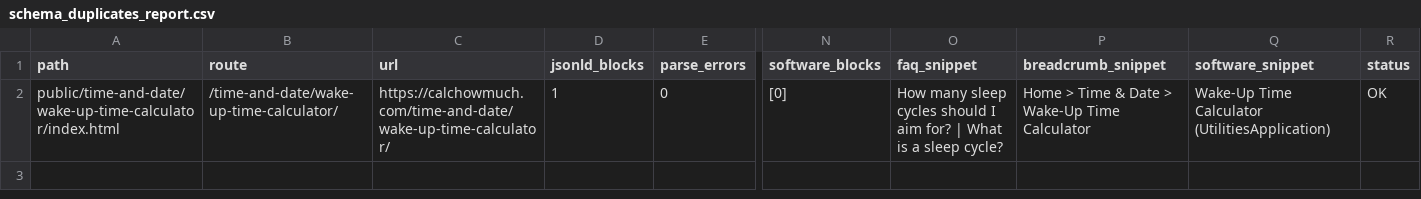
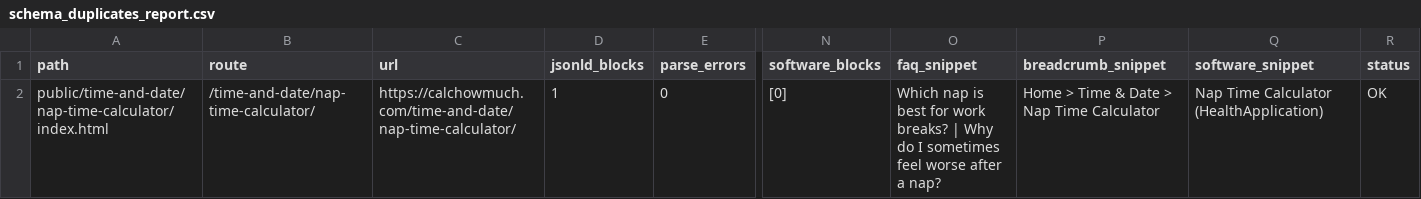
Before and after one commit to kartheekbezawada/calchowmuch, a CSV file: schema_duplicates_report.csv, drawn as a sheet; only a part is shown, gaps mark what is left out; the diff names each change by its address in the sheet, - before the commit and + after, or states it on an @@ line.

Commit message:
feat(nap-time-calculator): migrate metadata and JSON-LD to static HTML for nap time calculator

```diff
--- a/schema_duplicates_report.csv
+++ b/schema_duplicates_report.csv
-A2 (path): public/time-and-date/wake-up-time-calculator/index.html
+A2 (path): public/time-and-date/nap-time-calculator/index.html
-B2 (route): /time-and-date/wake-up-time-calculator/
+B2 (route): /time-and-date/nap-time-calculator/
-C2 (url): https://calchowmuch.com/time-and-date/wake-up-time-calculator/
+C2 (url): https://calchowmuch.com/time-and-date/nap-time-calculator/
-O2 (faq_snippet): How many sleep cycles should I aim for? | What is a sleep cycle?
+O2 (faq_snippet): Which nap is best for work breaks? | Why do I sometimes feel worse after a nap?
-P2 (breadcrumb_snippet): Home > Time & Date > Wake-Up Time Calculator
+P2 (breadcrumb_snippet): Home > Time & Date > Nap Time Calculator
-Q2 (software_snippet): Wake-Up Time Calculator (UtilitiesApplication)
+Q2 (software_snippet): Nap Time Calculator (HealthApplication)
```
Also changed, not shown: 5 other files.
